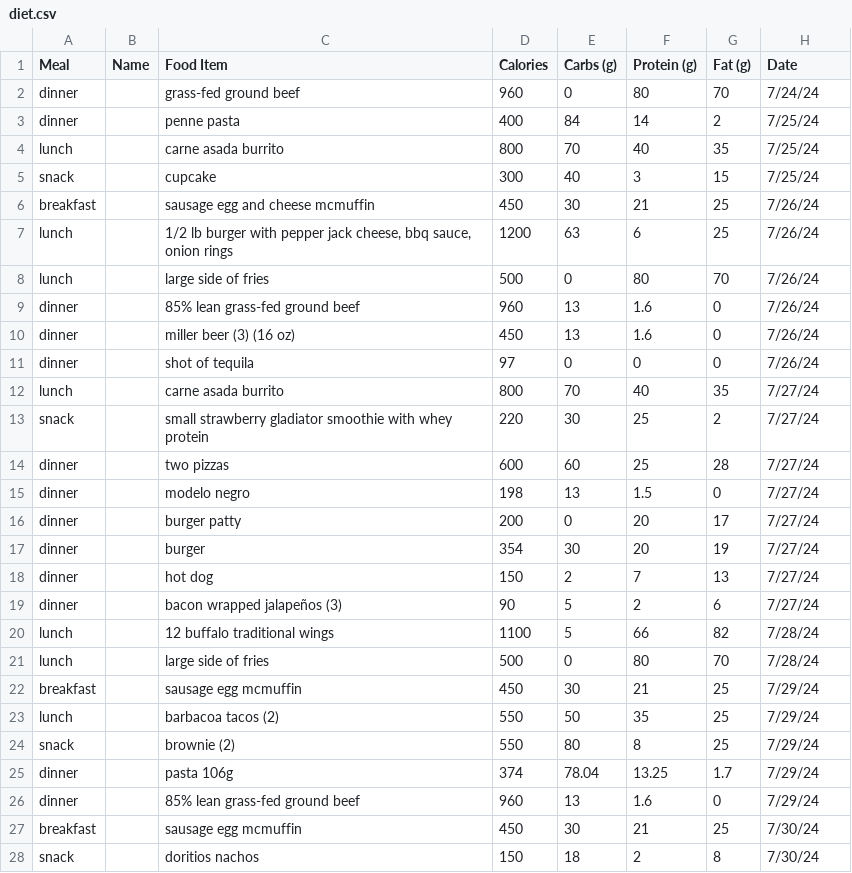
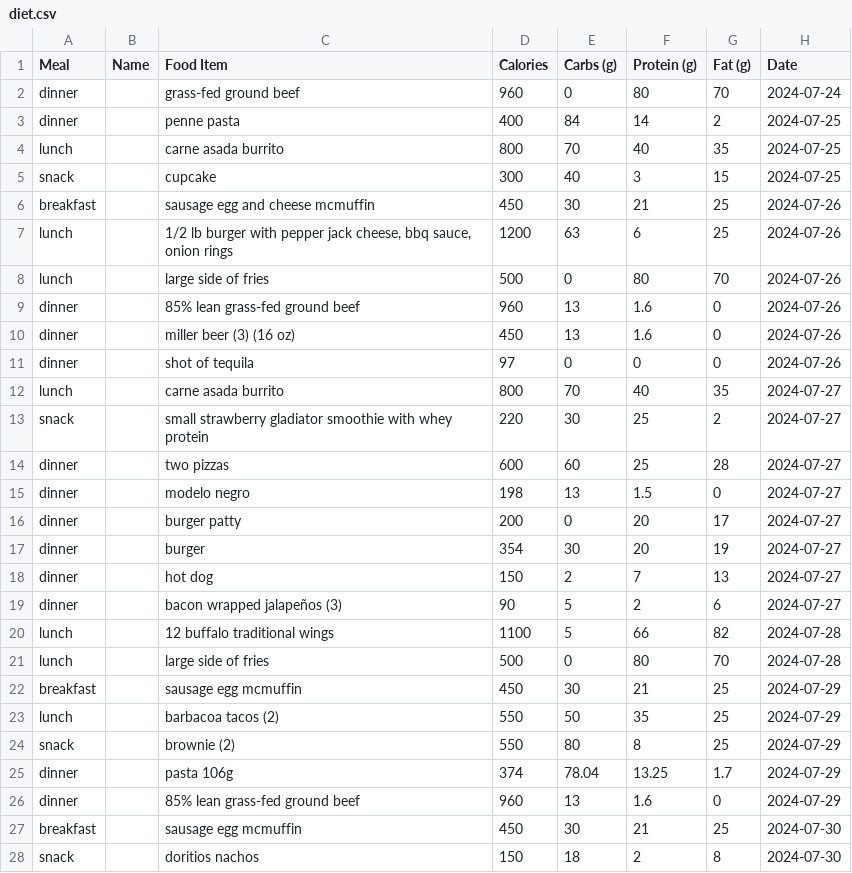
Before and after one commit to jerichlee2/aeren, a CSV file: csv/diet.csv, drawn as a sheet; only a part is shown; the diff covers the shown part only.

```diff
--- a/csv/diet.csv
+++ b/csv/diet.csv
@@ -1,28 +1,28 @@
 Meal,Name,Food Item,Calories,Carbs (g),Protein (g),Fat (g),Date
-dinner,,grass-fed ground beef,960,0,80,70,7/24/24
-dinner,,penne pasta,400,84,14,2,7/25/24
-lunch,,carne asada burrito,800,70,40,35,7/25/24
-snack,,cupcake,300,40,3,15,7/25/24
-breakfast,,sausage egg and cheese mcmuffin,450,30,21,25,7/26/24
-lunch,,"1/2 lb burger with pepper jack cheese, bbq sauce, onion rings",1200,63,6,25,7/26/24
-lunch,,large side of fries,500,0,80,70,7/26/24
-dinner,,85% lean grass-fed ground beef,960,13,1.6,0,7/26/24
-dinner,,miller beer (3) (16 oz),450,13,1.6,0,7/26/24
-dinner,,shot of tequila,97,0,0,0,7/26/24
-lunch,,carne asada burrito,800,70,40,35,7/27/24
-snack,,small strawberry gladiator smoothie with whey protein,220,30,25,2,7/27/24
-dinner,,two pizzas,600,60,25,28,7/27/24
-dinner,,modelo negro,198,13,1.5,0,7/27/24
-dinner,,burger patty,200,0,20,17,7/27/24
-dinner,,burger,354,30,20,19,7/27/24
-dinner,,hot dog,150,2,7,13,7/27/24
-dinner,,bacon wrapped jalapeños (3),90,5,2,6,7/27/24
-lunch,,12 buffalo traditional wings,1100,5,66,82,7/28/24
-lunch,,large side of fries,500,0,80,70,7/28/24
-breakfast,,sausage egg mcmuffin,450,30,21,25,7/29/24
-lunch,,barbacoa tacos (2),550,50,35,25,7/29/24
-snack,,brownie (2),550,80,8,25,7/29/24
-dinner,,pasta 106g,374,78.04,13.25,1.7,7/29/24
-dinner,,85% lean grass-fed ground beef,960,13,1.6,0,7/29/24
-breakfast,,sausage egg mcmuffin,450,30,21,25,7/30/24
-snack,,doritios nachos,150,18,2,8,7/30/24
+dinner,,grass-fed ground beef,960,0,80,70,2024-07-24
+dinner,,penne pasta,400,84,14,2,2024-07-25
+lunch,,carne asada burrito,800,70,40,35,2024-07-25
+snack,,cupcake,300,40,3,15,2024-07-25
+breakfast,,sausage egg and cheese mcmuffin,450,30,21,25,2024-07-26
+lunch,,"1/2 lb burger with pepper jack cheese, bbq sauce, onion rings",1200,63,6,25,2024-07-26
+lunch,,large side of fries,500,0,80,70,2024-07-26
+dinner,,85% lean grass-fed ground beef,960,13,1.6,0,2024-07-26
+dinner,,miller beer (3) (16 oz),450,13,1.6,0,2024-07-26
+dinner,,shot of tequila,97,0,0,0,2024-07-26
+lunch,,carne asada burrito,800,70,40,35,2024-07-27
+snack,,small strawberry gladiator smoothie with whey protein,220,30,25,2,2024-07-27
+dinner,,two pizzas,600,60,25,28,2024-07-27
+dinner,,modelo negro,198,13,1.5,0,2024-07-27
+dinner,,burger patty,200,0,20,17,2024-07-27
+dinner,,burger,354,30,20,19,2024-07-27
+dinner,,hot dog,150,2,7,13,2024-07-27
+dinner,,bacon wrapped jalapeños (3),90,5,2,6,2024-07-27
+lunch,,12 buffalo traditional wings,1100,5,66,82,2024-07-28
+lunch,,large side of fries,500,0,80,70,2024-07-28
+breakfast,,sausage egg mcmuffin,450,30,21,25,2024-07-29
+lunch,,barbacoa tacos (2),550,50,35,25,2024-07-29
+snack,,brownie (2),550,80,8,25,2024-07-29
+dinner,,pasta 106g,374,78.04,13.25,1.7,2024-07-29
+dinner,,85% lean grass-fed ground beef,960,13,1.6,0,2024-07-29
+breakfast,,sausage egg mcmuffin,450,30,21,25,2024-07-30
+snack,,doritios nachos,150,18,2,8,2024-07-30
```
Also changed, not shown: 80 edited cells elsewhere in this file, csv/meals.csv, 1 other file.
